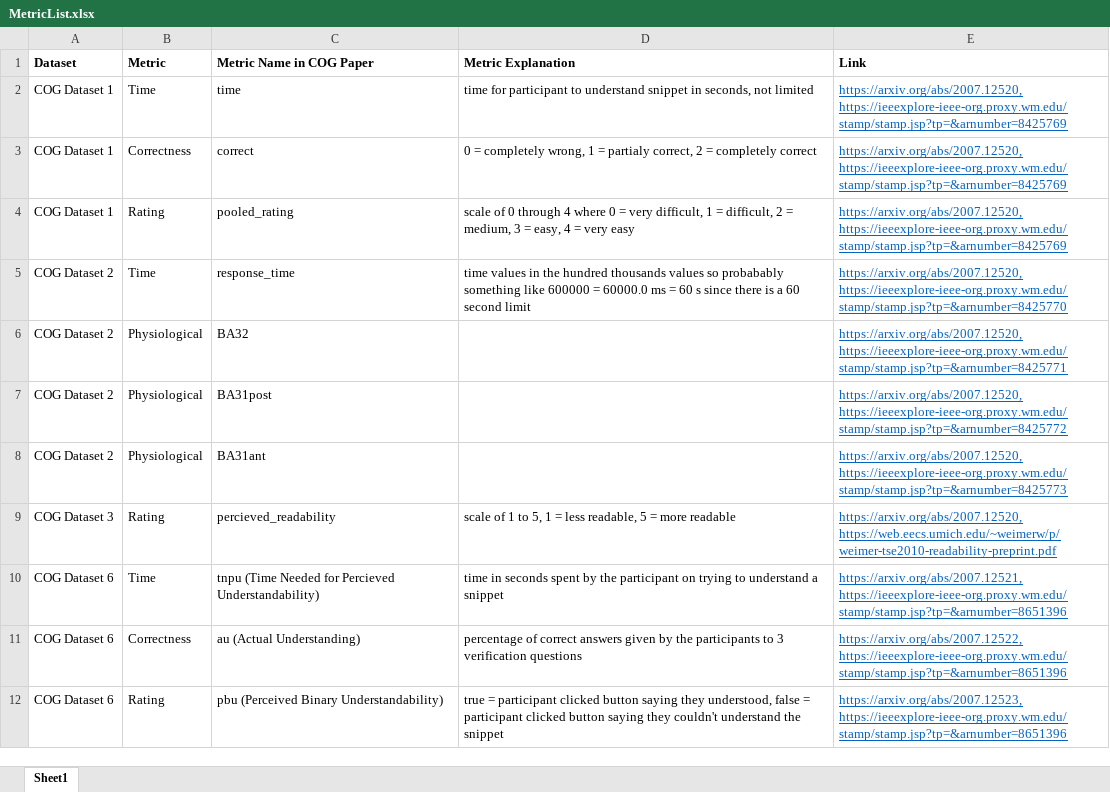
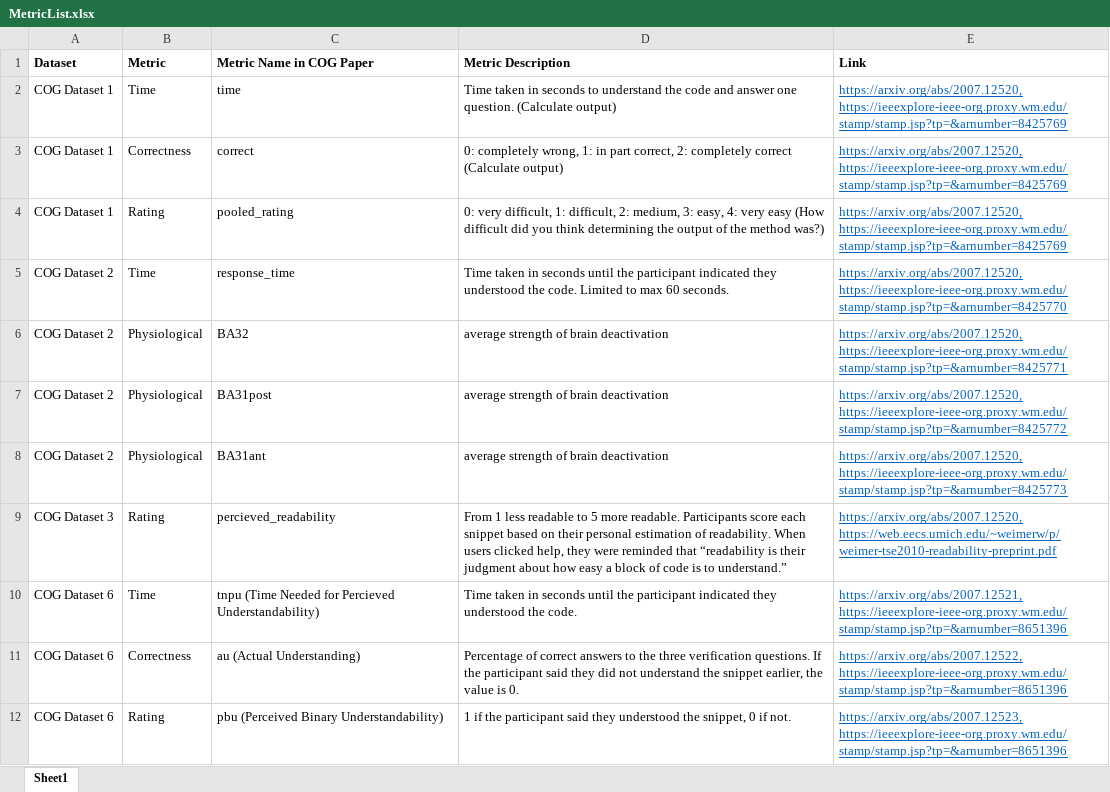
Before and after one commit to sea-lab-wm/complexity-verification-project, an Excel workbook: MetricList.xlsx, sheet Sheet1, drawn as a sheet; only a part is shown; values as stored, in another font and other column widths than the file's, no borders; the diff covers the shown part only; the diff names each change by its address in the sheet, - before the commit and + after, or states it on an @@ line.

Commit message:
Update MetricList.xlsx for consistency with cog study

```diff
--- a/MetricList.xlsx (sheet Sheet1)
+++ b/MetricList.xlsx (sheet Sheet1)
-D1: Metric Explanation
+D1: Metric Description
-D2 (Metric Description): time for participant to understand snippet in seconds, not limited
+D2 (Metric Description): Time taken in seconds to understand the code and answer one question. (Calculate output)
-D3 (Metric Description): 0 = completely wrong, 1 = partialy correct, 2 = completely correct
+D3 (Metric Description): 0: completely wrong, 1: in part correct, 2: completely correct (Calculate output)
-D4 (Metric Description): scale of 0 through 4 where 0 = very difficult, 1 = difficult, 2 = medium, 3 = easy, 4 = very easy
+D4 (Metric Description): 0: very difficult, 1: difficult, 2: medium, 3: easy, 4: very easy (How difficult did you think determining the output of the method was?)
-D5 (Metric Description): time values in the hundred thousands values so probabably something like 600000 = 60000.0 ms = 60 s since there is a 60 second limit
+D5 (Metric Description): Time taken in seconds until the participant indicated they understood the code. Limited to max 60 seconds.
-D6:D8 (Metric Description): (empty)
+D6:D8 (Metric Description): average strength of brain deactivation
-D9 (Metric Description): scale of 1 to 5, 1 = less readable, 5 = more readable
+D9 (Metric Description): From 1 less readable to 5 more readable. Participants score each snippet based on their personal estimation of readability. When users clicked help, they were reminded that “readability is their judgment about how easy a block of code is to understand.”
-D10 (Metric Description): time in seconds spent by the participant on trying to understand a snippet
+D10 (Metric Description): Time taken in seconds until the participant indicated they understood the code.
-D11 (Metric Description): percentage of correct answers given by the participants to 3 verification questions
+D11 (Metric Description): Percentage of correct answers to the three verification questions. If the participant said they did not understand the snippet earlier, the value is 0.
-D12 (Metric Description): true = participant clicked button saying they understood, false = participant clicked button saying they couldn't understand the snippet
+D12 (Metric Description): 1 if the participant said they understood the snippet, 0 if not.
```
Also changed, not shown: 2 added rows and 6 edited cells elsewhere in this sheet.
